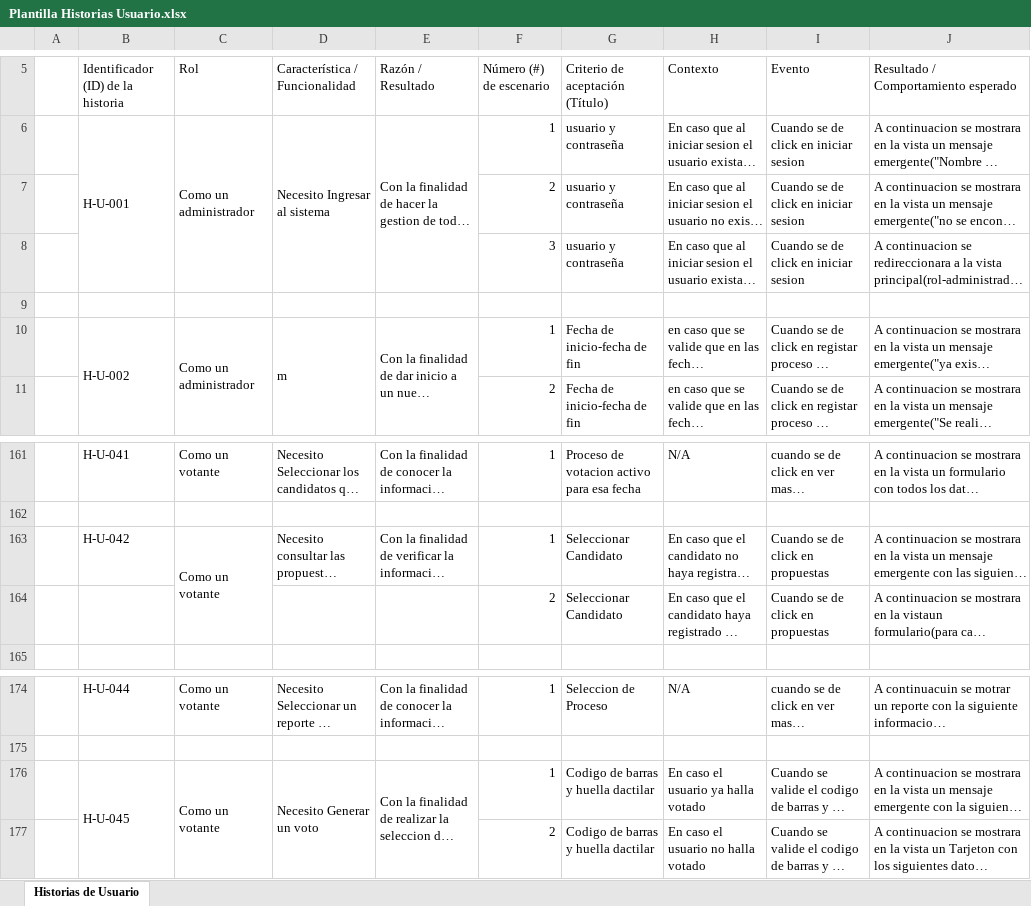
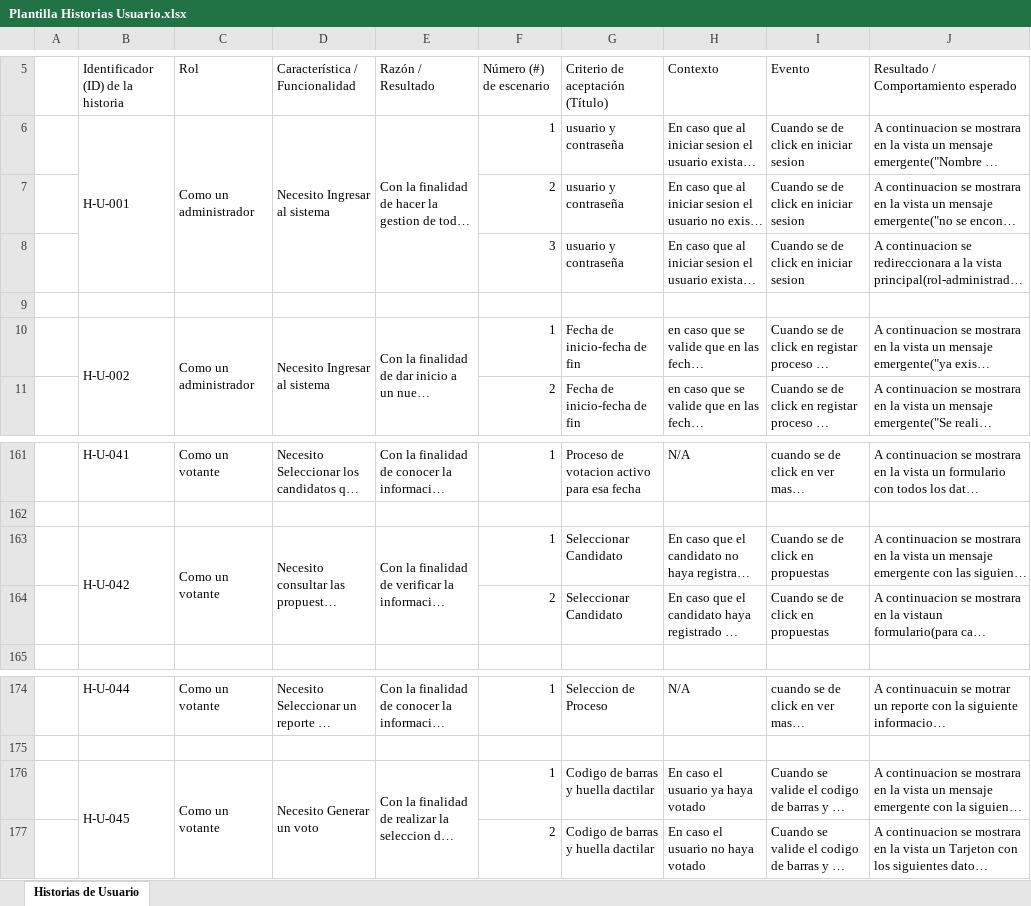
Before and after one commit to Elkarloz/E-vote-Backend, an Excel workbook: Documentacion/Plantilla Historias Usuario.xlsx, sheet Historias de Usuario, drawn as a sheet; only a part is shown, gaps mark what is left out; long unchanged cells end in …; values as stored, in another font and other column widths than the file's, no cell formats; the diff names each change by its address in the sheet, - before the commit and + after, or states it on an @@ line.

Commit message:
Documentacion, Aspirante Actualizacion

```diff
--- a/Documentacion/Plantilla Historias Usuario.xlsx (sheet Historias de Usuario)
+++ b/Documentacion/Plantilla Historias Usuario.xlsx (sheet Historias de Usuario)
-D10 (Característica / Funcionalidad): m
+D10 (Característica / Funcionalidad): Necesito Ingresar al sistema
+B163:B164 merged
+D163:D164 merged
+E163:E164 merged
-H176 (Contexto): En caso el usuario ya halla votado
+H176 (Contexto): En caso el usuario ya haya votado
-H177 (Contexto): En caso el usuario no halla votado
+H177 (Contexto): En caso el usuario no haya votado
```
Also changed, not shown: cell formats, 3 other files.
